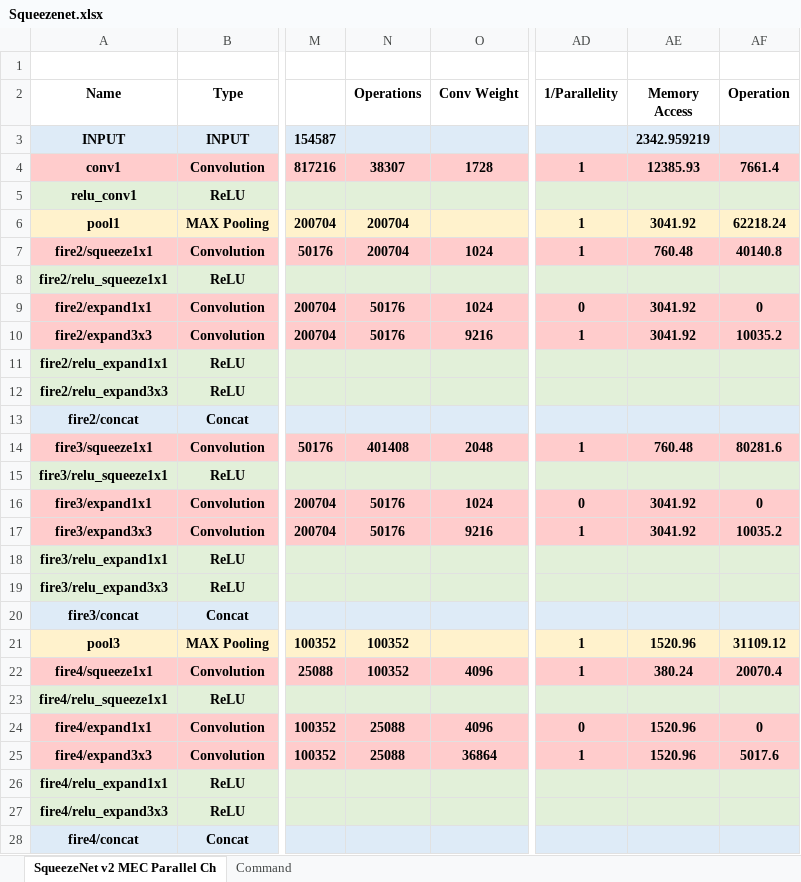
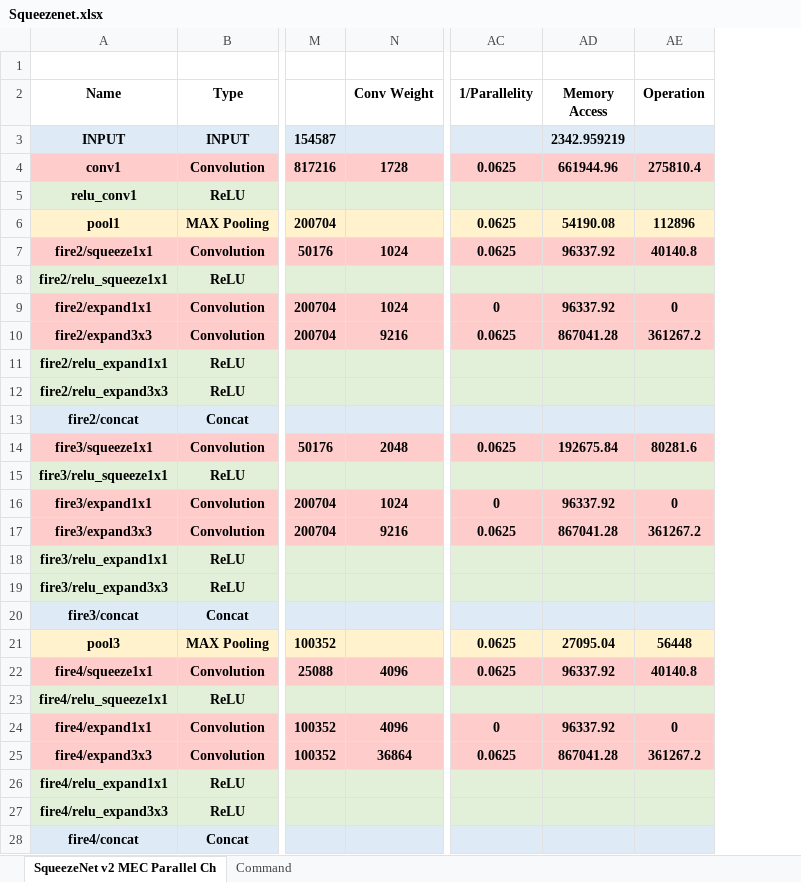
Before and after one commit to isuckatdrifting/FusionAccel, an Excel workbook: docs/Squeezenet.xlsx, sheet SqueezeNet v2 MEC Parallel Ch, drawn as a sheet; only a part is shown, gaps mark what is left out; values as stored, in another font and other column widths than the file's, no borders; removed rows and columns are numbered as before the commit, all else as after; the diff covers the shown part only; the diff names each change by its address in the sheet, - before the commit and + after, or states it on an @@ line.

```diff
--- a/docs/Squeezenet.xlsx (sheet SqueezeNet v2 MEC Parallel Ch)
+++ b/docs/Squeezenet.xlsx (sheet SqueezeNet v2 MEC Parallel Ch)
-column N (Operations), rows 4-25: 38307 |  | 200704 | 200704 |  | 50176 | 50176 |  |  |  | 401408 |  | 50176 | 50176 |  |  |  | 100352 | 100352 |  | 25088 | 25088
-AC4 (1/Parallelity): 1
+AC4 (1/Parallelity): 0.0625
-AD4 (Memory Access): 12385.93
+AD4 (Memory Access): 661944.96
-AE4 (Operation): 7661.4
+AE4 (Operation): 275810.4
-AC6:AC7 (1/Parallelity): 1
+AC6:AC7 (1/Parallelity): 0.0625
-AD6 (Memory Access): 3041.92
+AD6 (Memory Access): 54190.08
-AE6 (Operation): 62218.24
+AE6 (Operation): 112896
-AD7 (Memory Access): 760.48
+AD7 (Memory Access): 96337.92
-AD9 (Memory Access): 3041.92
+AD9 (Memory Access): 96337.92
-AC10 (1/Parallelity): 1
+AC10 (1/Parallelity): 0.0625
-AD10 (Memory Access): 3041.92
+AD10 (Memory Access): 867041.28
-AE10 (Operation): 10035.2
+AE10 (Operation): 361267.2
-AC14 (1/Parallelity): 1
+AC14 (1/Parallelity): 0.0625
-AD14 (Memory Access): 760.48
+AD14 (Memory Access): 192675.84
-AD16 (Memory Access): 3041.92
+AD16 (Memory Access): 96337.92
-AC17 (1/Parallelity): 1
+AC17 (1/Parallelity): 0.0625
-AD17 (Memory Access): 3041.92
+AD17 (Memory Access): 867041.28
-AE17 (Operation): 10035.2
+AE17 (Operation): 361267.2
-AC21:AC22 (1/Parallelity): 1
+AC21:AC22 (1/Parallelity): 0.0625
-AD21 (Memory Access): 1520.96
+AD21 (Memory Access): 27095.04
-AE21 (Operation): 31109.12
+AE21 (Operation): 56448
-AD22 (Memory Access): 380.24
+AD22 (Memory Access): 96337.92
-AE22 (Operation): 20070.4
+AE22 (Operation): 40140.8
-AD24 (Memory Access): 1520.96
+AD24 (Memory Access): 96337.92
-AC25 (1/Parallelity): 1
+AC25 (1/Parallelity): 0.0625
-AD25 (Memory Access): 1520.96
+AD25 (Memory Access): 867041.28
-AE25 (Operation): 5017.6
+AE25 (Operation): 361267.2
```
Also changed, not shown: 46 edited cells elsewhere in this sheet, formulas that keep their value, 7 other files.
